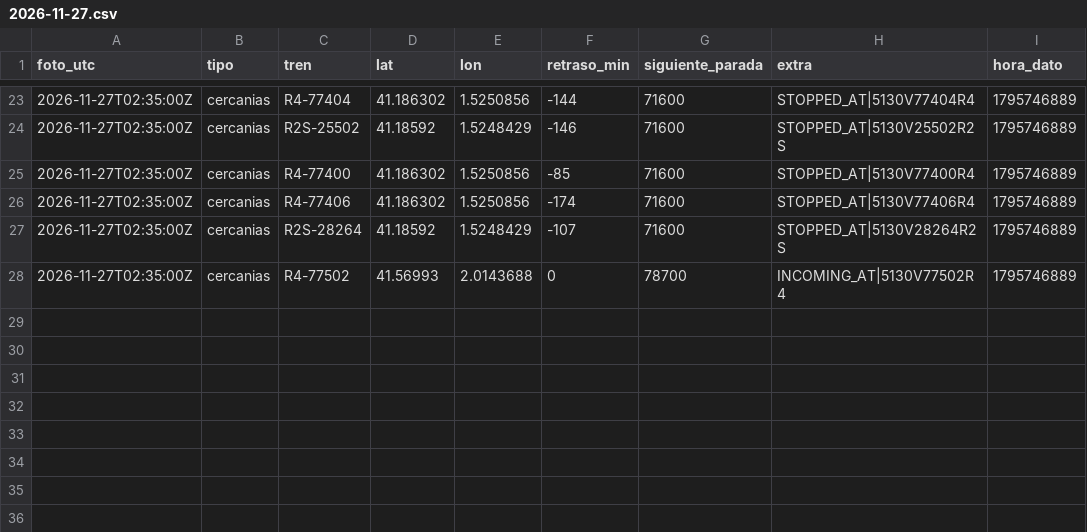
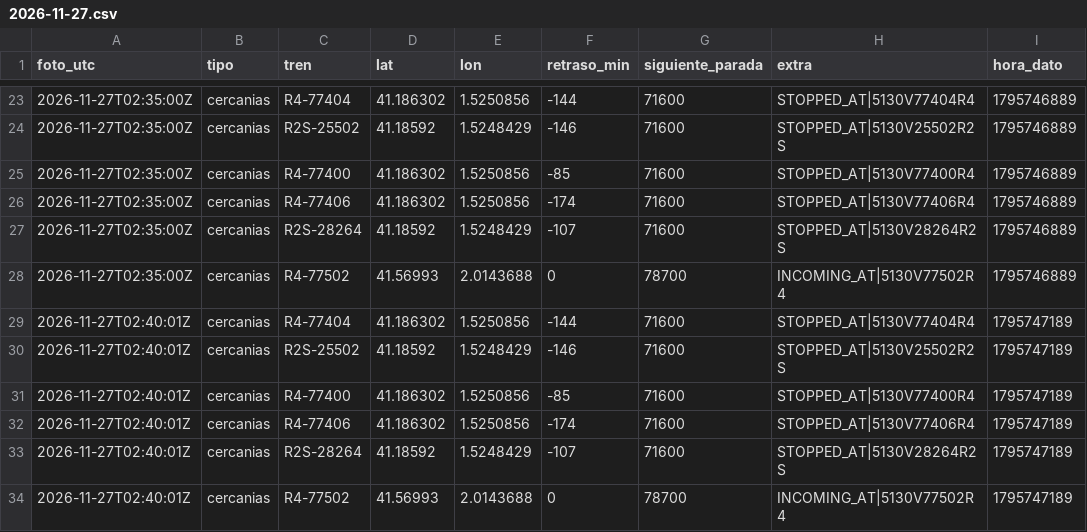
Before and after one commit to carlosgalan01/puntualmente, a CSV file: datos/2026-11-27.csv, drawn as a sheet; only a part is shown, gaps mark what is left out; the diff names each change by its address in the sheet, - before the commit and + after, or states it on an @@ line.

Commit message:
datos 2026-11-27T02:40

```diff
--- a/datos/2026-11-27.csv
+++ b/datos/2026-11-27.csv
+row 29: 2026-11-27T02:40:01Z | cercanias | R4-77404 | 41.186302 | 1.5250856 | -144 | 71600 | STOPPED_AT|5130V77404R4 | 1795747189
+row 30: 2026-11-27T02:40:01Z | cercanias | R2S-25502 | 41.18592 | 1.5248429 | -146 | 71600 | STOPPED_AT|5130V25502R2S | 1795747189
+row 31: 2026-11-27T02:40:01Z | cercanias | R4-77400 | 41.186302 | 1.5250856 | -85 | 71600 | STOPPED_AT|5130V77400R4 | 1795747189
+row 32: 2026-11-27T02:40:01Z | cercanias | R4-77406 | 41.186302 | 1.5250856 | -174 | 71600 | STOPPED_AT|5130V77406R4 | 1795747189
+row 33: 2026-11-27T02:40:01Z | cercanias | R2S-28264 | 41.18592 | 1.5248429 | -107 | 71600 | STOPPED_AT|5130V28264R2S | 1795747189
+row 34: 2026-11-27T02:40:01Z | cercanias | R4-77502 | 41.56993 | 2.0143688 | 0 | 78700 | INCOMING_AT|5130V77502R4 | 1795747189
```
Also changed, not shown: 1 other file.
